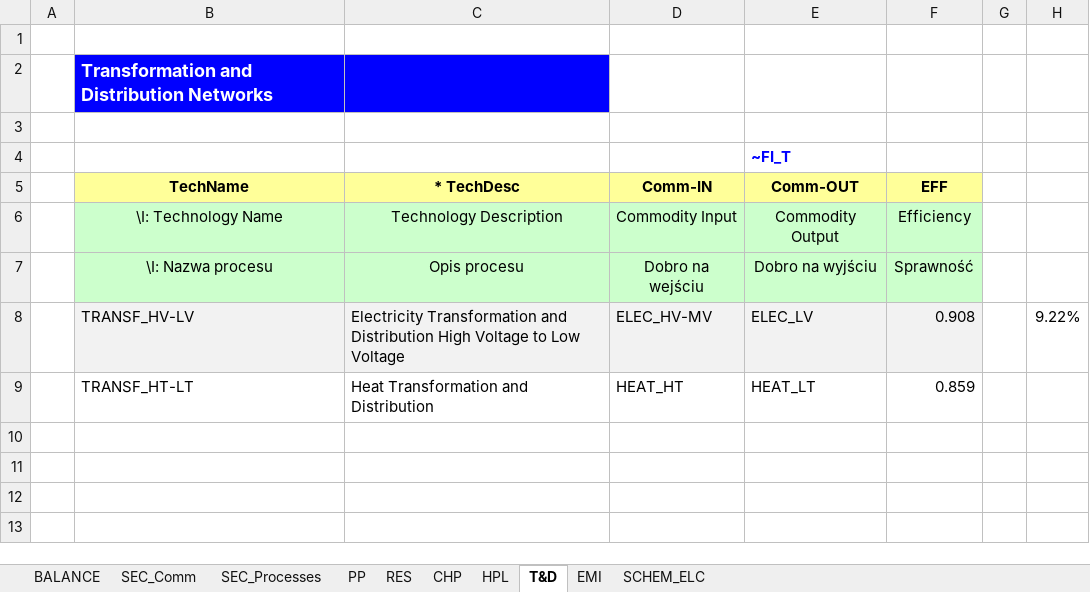
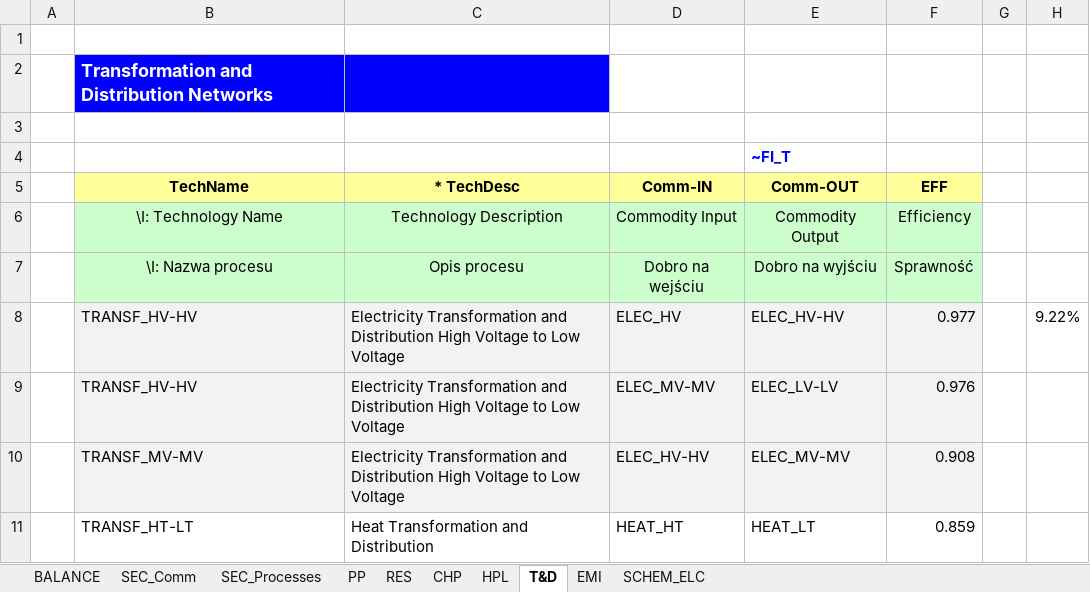
Before and after one commit to alerebi/vedaonline, an Excel workbook: VT_Model_ELC_V01 (1).xlsx, sheet T&D, drawn as a sheet; values as stored, in another font and other column widths than the file's, no borders; the diff names each change by its address in the sheet, - before the commit and + after, or states it on an @@ line.

```diff
--- a/VT_Model_ELC_V01 (1).xlsx (sheet T&D)
+++ b/VT_Model_ELC_V01 (1).xlsx (sheet T&D)
-B8 (TechName): TRANSF_HV-LV
+B8 (TechName): TRANSF_HV-HV
-D8 (Comm-IN): ELEC_HV-MV
+D8 (Comm-IN): ELEC_HV
-E8 (Comm-OUT): ELEC_LV
+E8 (Comm-OUT): ELEC_HV-HV
-F8 (EFF): 0.908
+F8 (EFF): 0.977
+row 9:  | TRANSF_HV-HV | Electricity Transformation and Distribution High Voltage to Low Voltage | ELEC_MV-MV | ELEC_LV-LV | 0.976
+row 10:  | TRANSF_MV-MV | Electricity Transformation and Distribution High Voltage to Low Voltage | ELEC_HV-HV | ELEC_MV-MV | 0.908
```
Also changed, not shown: sheet SEC_Processes, sheet SEC_Comm, sheet RES, sheet CHP, sheet PP, formulas that keep their value.
